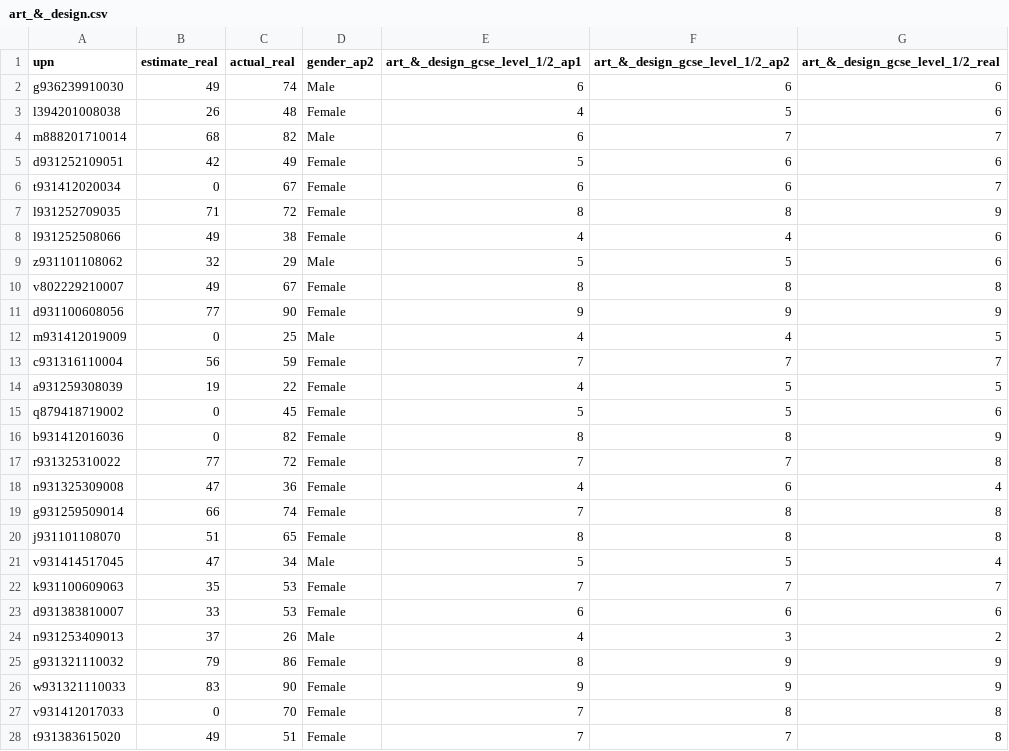
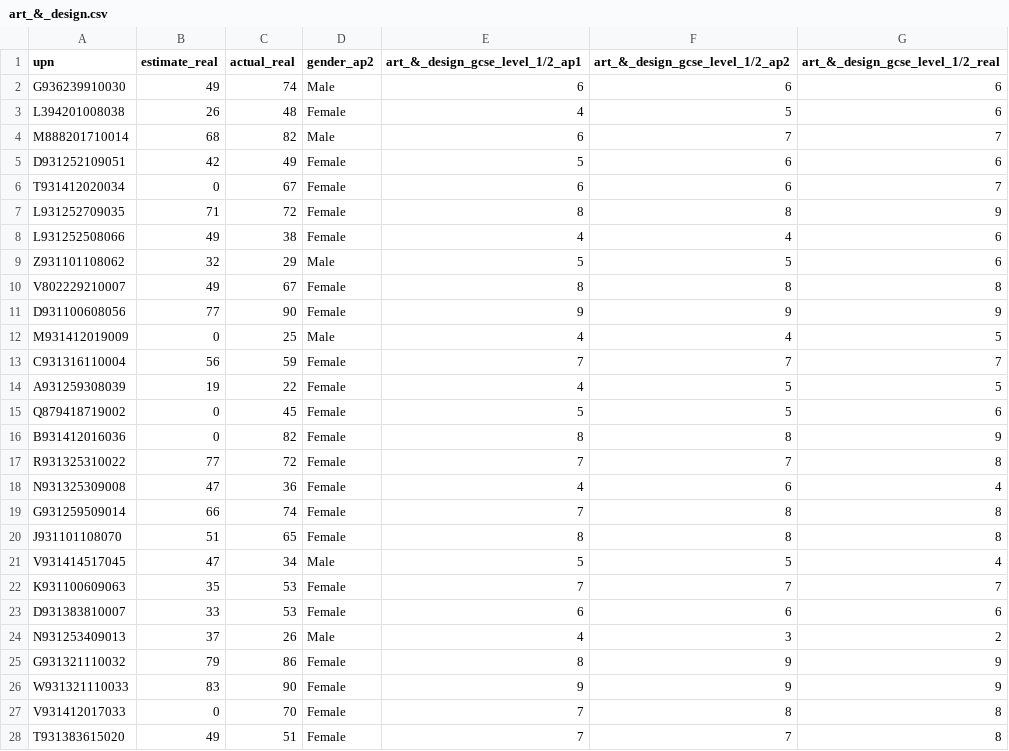
Before and after one commit to robertwiles123/subject_predictions, a CSV file: model_csvs/art_&_design.csv, drawn as a sheet; only a part is shown; the diff covers the shown part only.

```diff
--- a/model_csvs/art_&_design.csv
+++ b/model_csvs/art_&_design.csv
@@ -1,28 +1,28 @@
 upn,estimate_real,actual_real,gender_ap2,art_&_design_gcse_level_1/2_ap1,art_&_design_gcse_level_1/2_ap2,art_&_design_gcse_level_1/2_real
-g936239910030,49,74,Male,6,6,6
-l394201008038,26,48,Female,4,5,6
-m888201710014,68,82,Male,6,7,7
-d931252109051,42,49,Female,5,6,6
-t931412020034,0,67,Female,6,6,7
-l931252709035,71,72,Female,8,8,9
-l931252508066,49,38,Female,4,4,6
-z931101108062,32,29,Male,5,5,6
-v802229210007,49,67,Female,8,8,8
-d931100608056,77,90,Female,9,9,9
-m931412019009,0,25,Male,4,4,5
-c931316110004,56,59,Female,7,7,7
-a931259308039,19,22,Female,4,5,5
-q879418719002,0,45,Female,5,5,6
-b931412016036,0,82,Female,8,8,9
-r931325310022,77,72,Female,7,7,8
-n931325309008,47,36,Female,4,6,4
-g931259509014,66,74,Female,7,8,8
-j931101108070,51,65,Female,8,8,8
-v931414517045,47,34,Male,5,5,4
-k931100609063,35,53,Female,7,7,7
-d931383810007,33,53,Female,6,6,6
-n931253409013,37,26,Male,4,3,2
-g931321110032,79,86,Female,8,9,9
-w931321110033,83,90,Female,9,9,9
-v931412017033,0,70,Female,7,8,8
-t931383615020,49,51,Female,7,7,8
+G936239910030,49,74,Male,6,6,6
+L394201008038,26,48,Female,4,5,6
+M888201710014,68,82,Male,6,7,7
+D931252109051,42,49,Female,5,6,6
+T931412020034,0,67,Female,6,6,7
+L931252709035,71,72,Female,8,8,9
+L931252508066,49,38,Female,4,4,6
+Z931101108062,32,29,Male,5,5,6
+V802229210007,49,67,Female,8,8,8
+D931100608056,77,90,Female,9,9,9
+M931412019009,0,25,Male,4,4,5
+C931316110004,56,59,Female,7,7,7
+A931259308039,19,22,Female,4,5,5
+Q879418719002,0,45,Female,5,5,6
+B931412016036,0,82,Female,8,8,9
+R931325310022,77,72,Female,7,7,8
+N931325309008,47,36,Female,4,6,4
+G931259509014,66,74,Female,7,8,8
+J931101108070,51,65,Female,8,8,8
+V931414517045,47,34,Male,5,5,4
+K931100609063,35,53,Female,7,7,7
+D931383810007,33,53,Female,6,6,6
+N931253409013,37,26,Male,4,3,2
+G931321110032,79,86,Female,8,9,9
+W931321110033,83,90,Female,9,9,9
+V931412017033,0,70,Female,7,8,8
+T931383615020,49,51,Female,7,7,8
```
Also changed, not shown: 41 edited cells elsewhere in this file, model_csvs/biology.csv, model_csvs/business_studies.csv, 25 other files.
